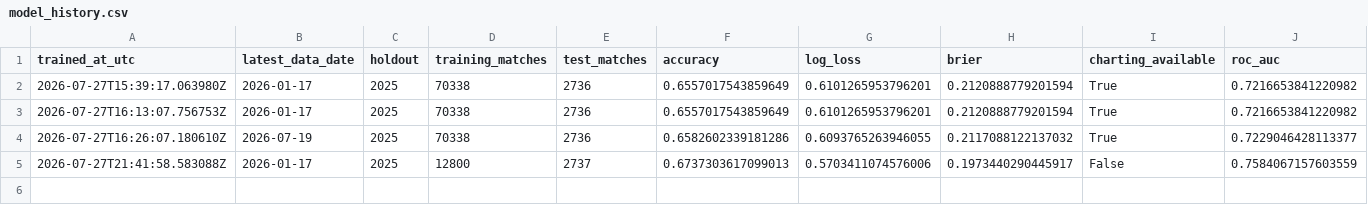
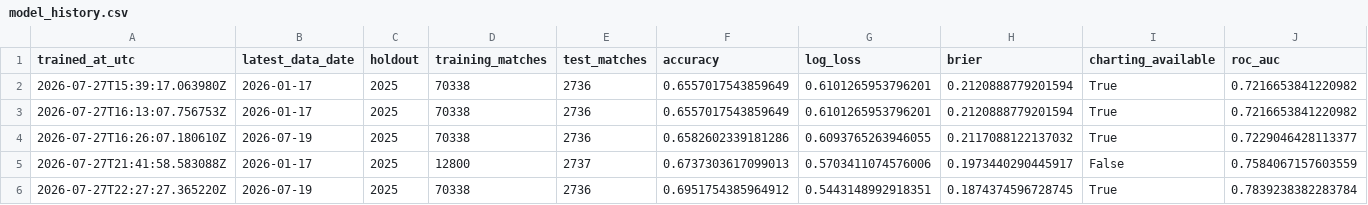
Before and after one commit to Nickan-ShabanNejad/ATP-Probabilistic-Model-for-Forecasting-Tennis-Match-Outcomes, a CSV file: data/generated/model_history.csv, drawn as a sheet; only a part is shown; rows hold the shown columns only; the diff names each change by its address in the sheet, - before the commit and + after, or states it on an @@ line.

```diff
--- a/data/generated/model_history.csv
+++ b/data/generated/model_history.csv
+row 6: 2026-07-27T22:27:27.365220Z | 2026-07-19 | 2025 | 70338 | 2736 | 0.6951754385964912 | 0.5443148992918351 | 0.1874374596728745 | True | 0.7839238382283784
```
Also changed, not shown: data/generated/source_history.csv, 5 other files.
